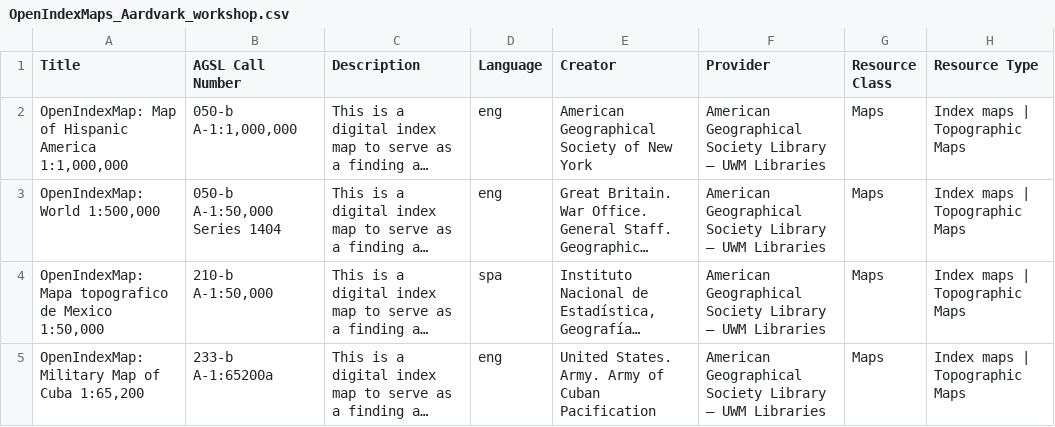
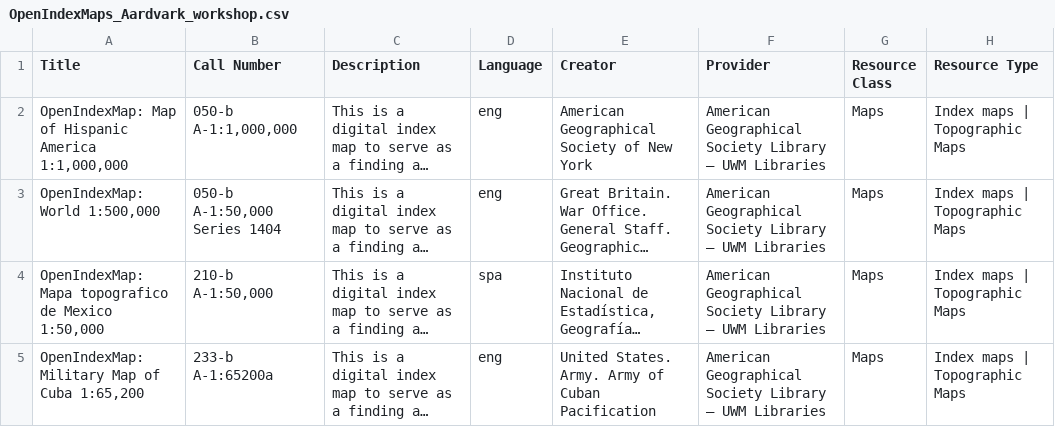
Before and after one commit to srappel/snakepit, a CSV file: notebooks/csv2JSON/OpenIndexMaps_Aardvark_workshop.csv, drawn as a sheet; only a part is shown; long unchanged cells end in …; the diff names each change by its address in the sheet, - before the commit and + after, or states it on an @@ line.

```diff
--- a/notebooks/csv2JSON/OpenIndexMaps_Aardvark_workshop.csv
+++ b/notebooks/csv2JSON/OpenIndexMaps_Aardvark_workshop.csv
-B1: AGSL Call Number
+B1: Call Number
```
Also changed, not shown: notebooks/aardvark-profile/aardvark.csv, 1 other file.
